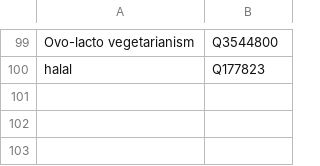
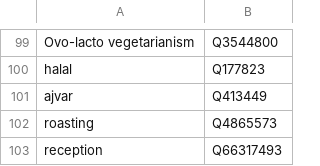
Before and after one commit to Ainali/tastydata, a TSV file: generator/demomatches.tsv, drawn as a sheet; only a part is shown, gaps mark what is left out.

Commit message:
Update demomatches.tsv
adding 3 items

```diff
--- a/generator/demomatches.tsv
+++ b/generator/demomatches.tsv
@@ -100 +100,4 @@ Ovo-lacto vegetarianism	Q3544800
 halal	Q177823
+ajvar	Q413449
+roasting	Q4865573
+reception	Q66317493
```
